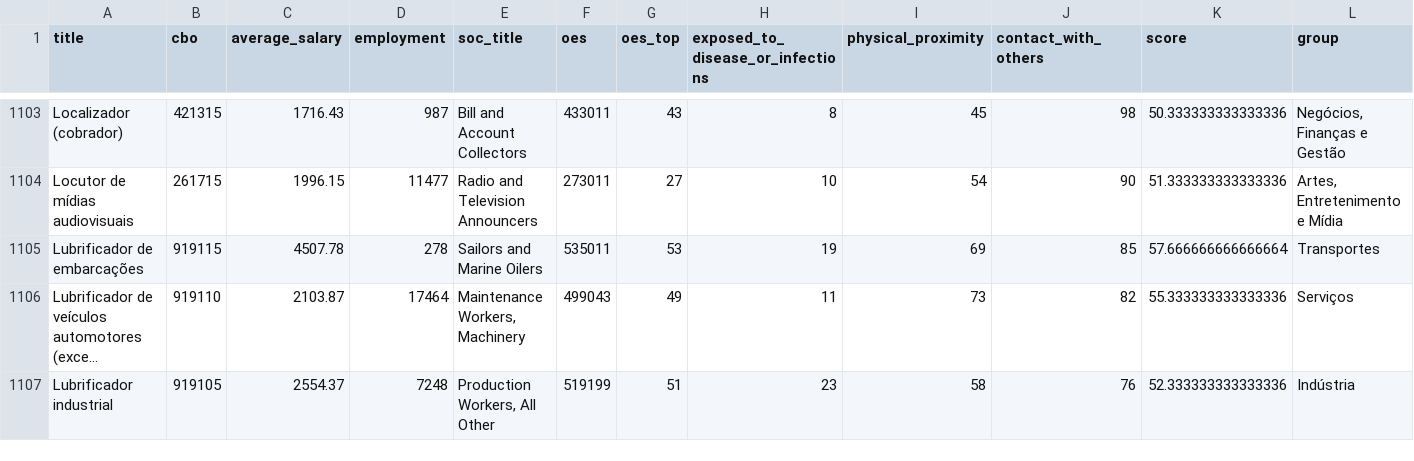
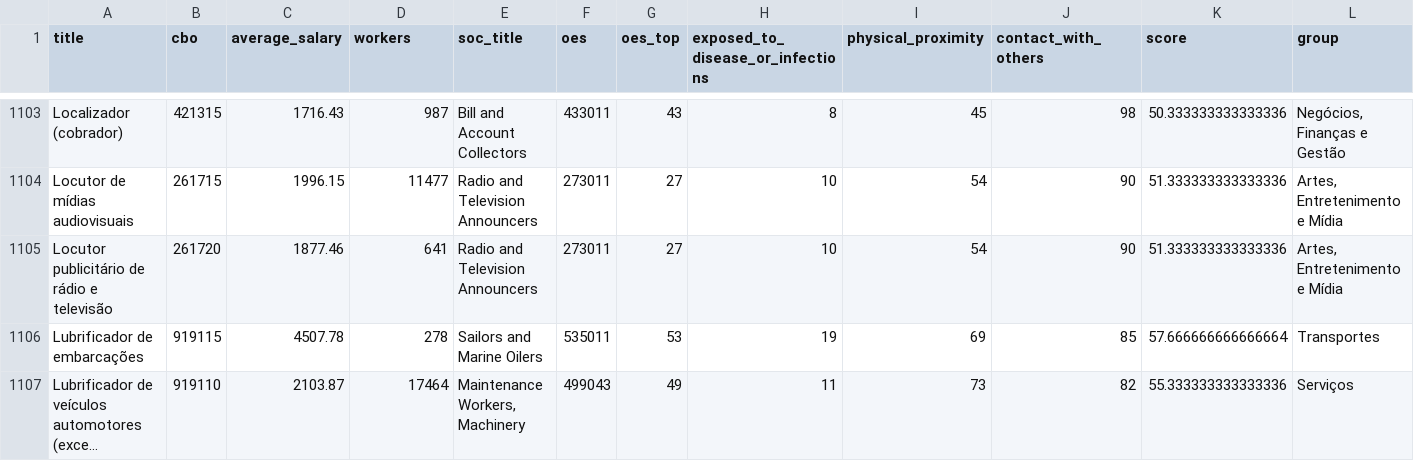
Before and after one commit to diogomatheus/covid-19-workers-risk, a CSV file: dataset/cbo-dataset.csv, drawn as a sheet; only a part is shown, gaps mark what is left out; the shorter side is filled out with more unchanged rows; long unchanged cells end in …; rows hold the shown columns only; the diff covers the shown part only; the diff names each change by its address in the sheet, - before the commit and + after, or states it on an @@ line.

Commit message:
Atualização do dataset de CBO (risco por ocupação).

```diff
--- a/dataset/cbo-dataset.csv
+++ b/dataset/cbo-dataset.csv
-D1: employment
+D1: workers
+row 1105: Locutor publicitário de rádio e televisão | 261720 | 1877.46 | 641 | Radio and Television Announcers | 273011 | 27 | 10 | 54 | 90 | 51.333333333333336 | Artes, Entretenimento e Mídia
```
Also changed, not shown: 7 added rows, 3 moved rows and 18 edited cells elsewhere in this file, 3 other files.
